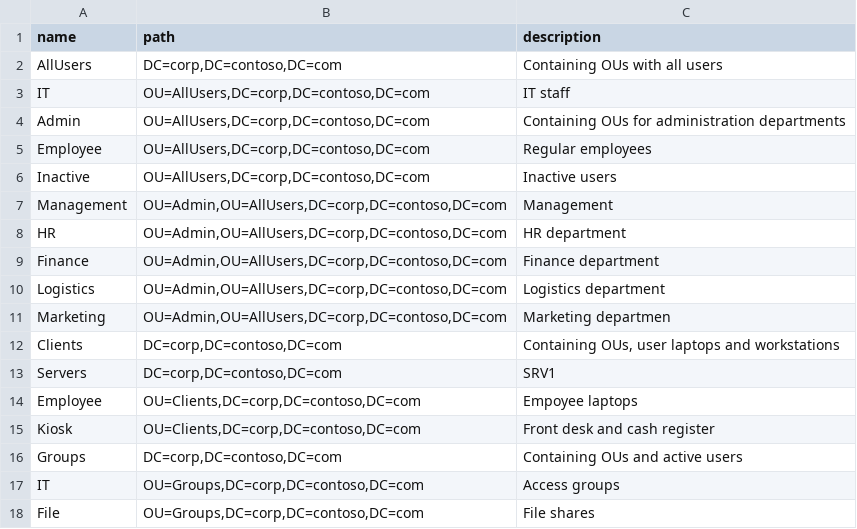
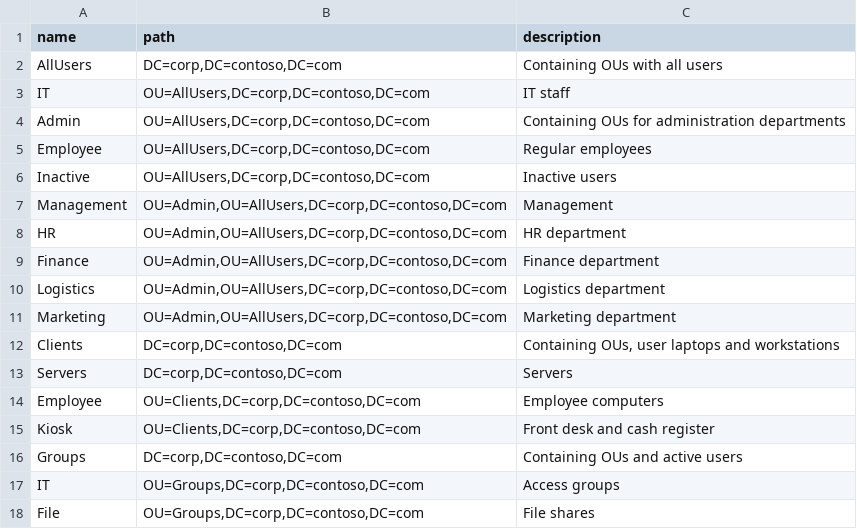
Before and after one commit to MangusWesterheim/automaticAD_setup, a CSV file: csv-files/ou.csv, drawn as a sheet.

```diff
--- a/csv-files/ou.csv
+++ b/csv-files/ou.csv
@@ -10,6 +10,6 @@ Finance;OU=Admin,OU=AllUsers,DC=corp,DC=contoso,DC=com;Finance department
 Logistics;OU=Admin,OU=AllUsers,DC=corp,DC=contoso,DC=com;Logistics department
-Marketing;OU=Admin,OU=AllUsers,DC=corp,DC=contoso,DC=com;Marketing departmen
+Marketing;OU=Admin,OU=AllUsers,DC=corp,DC=contoso,DC=com;Marketing department
 Clients;DC=corp,DC=contoso,DC=com;Containing OUs, user laptops and workstations
-Servers;DC=corp,DC=contoso,DC=com;SRV1
-Employee;OU=Clients,DC=corp,DC=contoso,DC=com;Empoyee laptops
+Servers;DC=corp,DC=contoso,DC=com;Servers
+Employee;OU=Clients,DC=corp,DC=contoso,DC=com;Employee computers
 Kiosk;OU=Clients,DC=corp,DC=contoso,DC=com;Front desk and cash register
```
Also changed, not shown: 2 other files.
